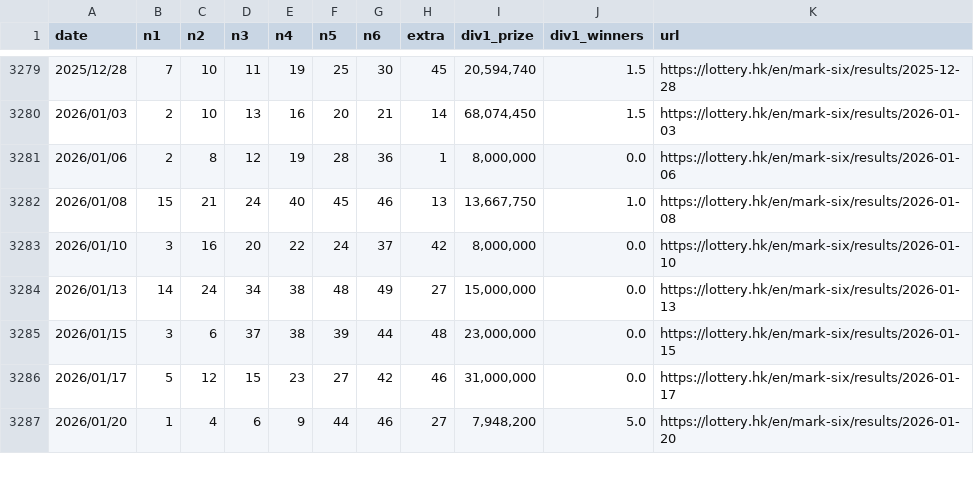
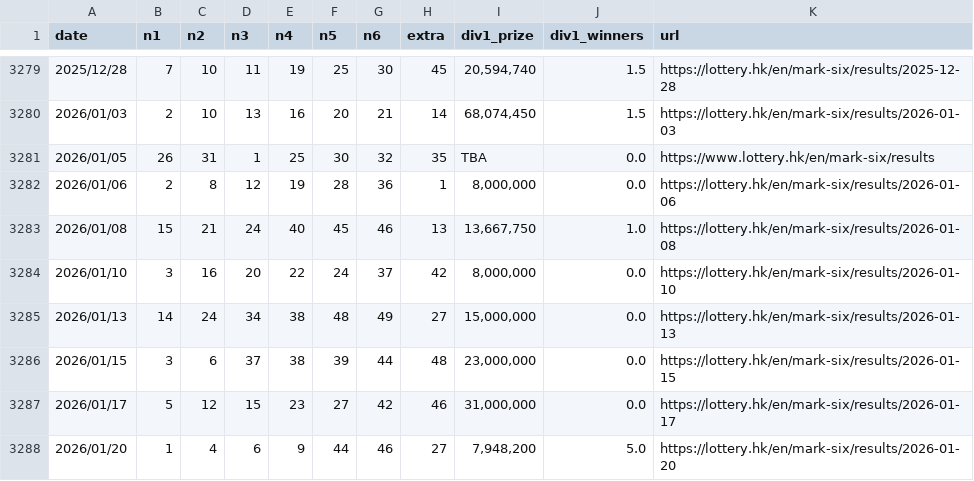
Before and after one commit to jinwoosolo/Marksix-analyzer, a CSV file: marksix.csv, drawn as a sheet; only a part is shown, gaps mark what is left out.

```diff
--- a/marksix.csv
+++ b/marksix.csv
@@ -3280,2 +3280,3 @@
 2026/01/03,2,10,13,16,20,21,14,"68,074,450",1.5,https://lottery.hk/en/mark-six/results/2026-01-03
+2026/01/05,26,31,1,25,30,32,35,TBA,0.0,https://www.lottery.hk/en/mark-six/results
 2026/01/06,2,8,12,19,28,36,1,"8,000,000",0.0,https://lottery.hk/en/mark-six/results/2026-01-06
```
